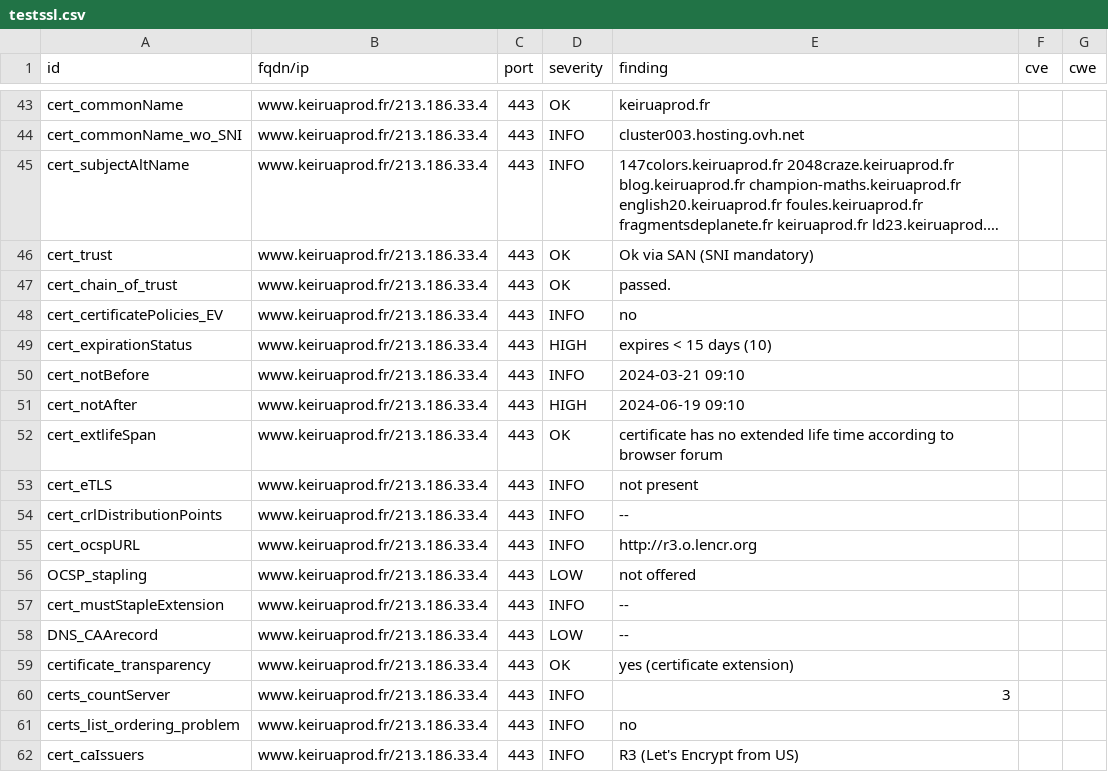
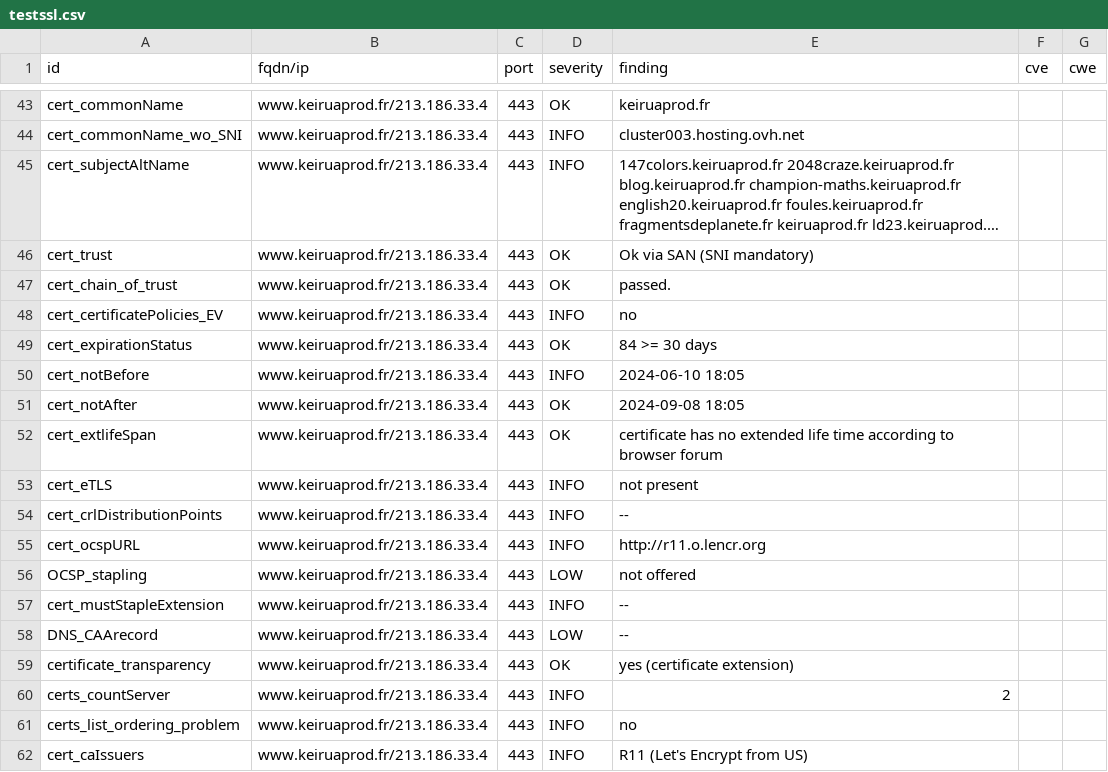
Before and after one commit to Keirua/dashlord-keiruaprod, a CSV file: results/aHR0cHM6Ly93d3cua2VpcnVhcHJvZC5mcg==/testssl.csv, drawn as a sheet; only a part is shown, gaps mark what is left out; long unchanged cells end in …; the diff covers the shown part only.

Commit message:
update: https://www.keiruaprod.fr

```diff
--- a/results/aHR0cHM6Ly93d3cua2VpcnVhcHJvZC5mcg==/testssl.csv
+++ b/results/aHR0cHM6Ly93d3cua2VpcnVhcHJvZC5mcg==/testssl.csv
@@ -48,5 +48,5 @@
 "cert_certificatePolicies_EV","www.keiruaprod.fr/213.186.33.4","443","INFO","no","",""
-"cert_expirationStatus","www.keiruaprod.fr/213.186.33.4","443","HIGH","expires < 15 days (10)","",""
-"cert_notBefore","www.keiruaprod.fr/213.186.33.4","443","INFO","2024-03-21 09:10","",""
-"cert_notAfter","www.keiruaprod.fr/213.186.33.4","443","HIGH","2024-06-19 09:10","",""
+"cert_expirationStatus","www.keiruaprod.fr/213.186.33.4","443","OK","84 >= 30 days","",""
+"cert_notBefore","www.keiruaprod.fr/213.186.33.4","443","INFO","2024-06-10 18:05","",""
+"cert_notAfter","www.keiruaprod.fr/213.186.33.4","443","OK","2024-09-08 18:05","",""
 "cert_extlifeSpan","www.keiruaprod.fr/213.186.33.4","443","OK","certificate has no extended life time according to browser forum","",""
@@ -54,3 +54,3 @@
 "cert_crlDistributionPoints","www.keiruaprod.fr/213.186.33.4","443","INFO","--","",""
-"cert_ocspURL","www.keiruaprod.fr/213.186.33.4","443","INFO","http://r3.o.lencr.org","",""
+"cert_ocspURL","www.keiruaprod.fr/213.186.33.4","443","INFO","http://r11.o.lencr.org","",""
 "OCSP_stapling","www.keiruaprod.fr/213.186.33.4","443","LOW","not offered","",""
@@ -59,4 +59,4 @@
 "certificate_transparency","www.keiruaprod.fr/213.186.33.4","443","OK","yes (certificate extension)","",""
-"certs_countServer","www.keiruaprod.fr/213.186.33.4","443","INFO","3","",""
+"certs_countServer","www.keiruaprod.fr/213.186.33.4","443","INFO","2","",""
 "certs_list_ordering_problem","www.keiruaprod.fr/213.186.33.4","443","INFO","no","",""
-"cert_caIssuers","www.keiruaprod.fr/213.186.33.4","443","INFO","R3 (Let's Encrypt from US)","",""
+"cert_caIssuers","www.keiruaprod.fr/213.186.33.4","443","INFO","R11 (Let's Encrypt from US)","",""
```
Also changed, not shown: 6 removed rows and 12 edited cells elsewhere in this file, 13 other files.
